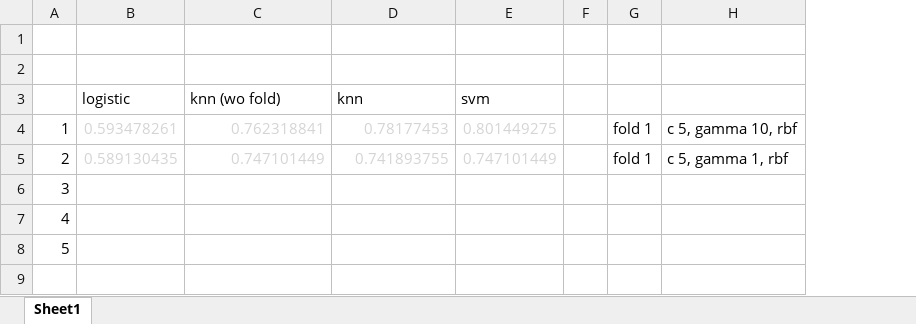
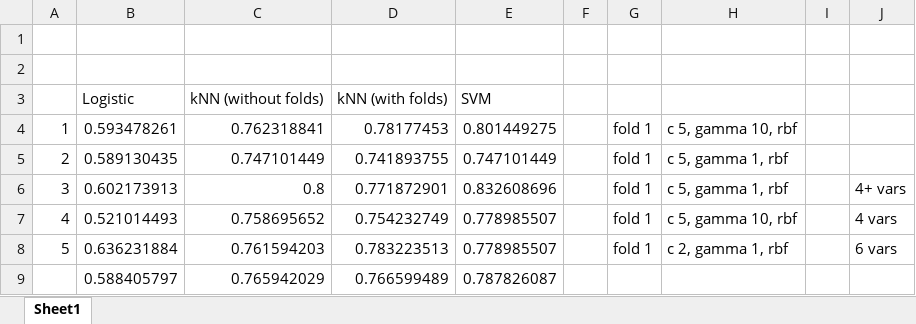
Before and after one commit to duechayapolgmit/gbui-projects-2024, an Excel workbook: assignment-1/results.xlsx, sheet Sheet1, drawn as a sheet; values as stored, in another font and other column widths than the file's, no borders; charts and pictures not drawn; removed rows and columns are numbered as before the commit, all else as after; the diff names each change by its address in the sheet, - before the commit and + after, or states it on an @@ line.

```diff
--- a/assignment-1/results.xlsx (sheet Sheet1)
+++ b/assignment-1/results.xlsx (sheet Sheet1)
+column I, empty
+column J, rows 6-8: 4+ vars | 4 vars | 6 vars
-row 3:  | logistic | knn (wo fold) | knn | svm
+row 3:  | Logistic | kNN (without folds) | kNN (with folds) | SVM
-B4:E5 text colour: #D4D4D4
+B4:E5 text colour: black
-B6: (empty)
+B6: 0.602173913
-C6: (empty)
+C6: 0.8
-D6: (empty)
+D6: 0.771872901
-E6: (empty)
+E6: 0.832608696
-G6:G8: (empty)
+G6:G8: fold 1
-H6: (empty)
+H6: c 5, gamma 1, rbf
-B7: (empty)
+B7: 0.521014493
-C7: (empty)
+C7: 0.758695652
-D7: (empty)
+D7: 0.754232749
-E7:E8: (empty)
+E7:E8: 0.778985507
-H7: (empty)
+H7: c 5, gamma 10, rbf
-B8: (empty)
+B8: 0.636231884
-C8: (empty)
+C8: 0.761594203
-D8: (empty)
+D8: 0.783223513
-H8: (empty)
+H8: c 2, gamma 1, rbf
+row 9:  | 0.588405797 | 0.765942029 | 0.766599489 | 0.787826087
```
Also changed, not shown: charts or pictures, 1 other file.
